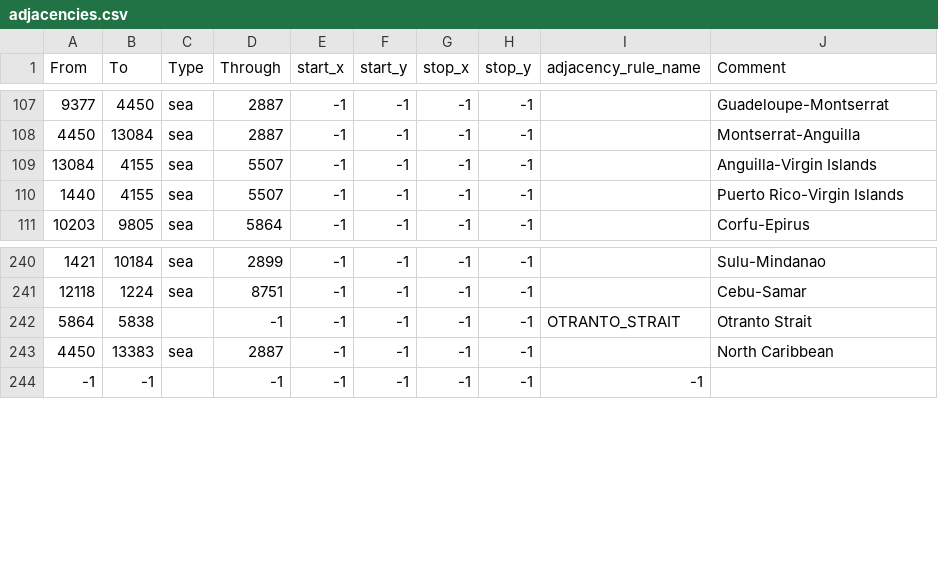
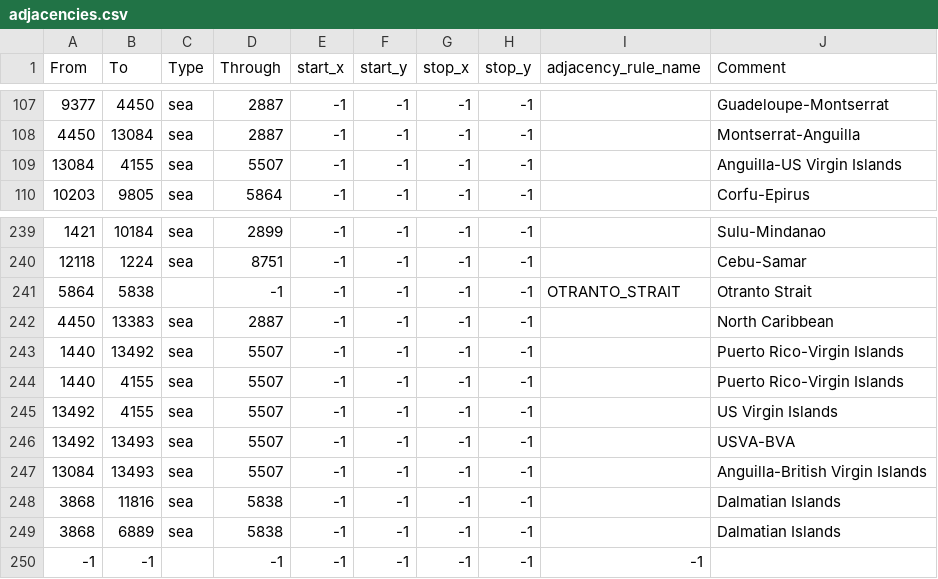
Before and after one commit to ECModder/2025-Dragon-Vs.-Eagle, a CSV file: map/adjacencies.csv, drawn as a sheet; only a part is shown, gaps mark what is left out.

```diff
--- a/map/adjacencies.csv
+++ b/map/adjacencies.csv
@@ -108,4 +108,3 @@ From;To;Type;Through;start_x;start_y;stop_x;stop_y;adjacency_rule_name;Comment
 4450;13084;sea;2887;-1;-1;-1;-1;;Montserrat-Anguilla
-13084;4155;sea;5507;-1;-1;-1;-1;;Anguilla-Virgin Islands
-1440;4155;sea;5507;-1;-1;-1;-1;;Puerto Rico-Virgin Islands
+13084;4155;sea;5507;-1;-1;-1;-1;;Anguilla-US Virgin Islands
 10203;9805;sea;5864;-1;-1;-1;-1;;Corfu-Epirus
@@ -243,2 +242,9 @@ From;To;Type;Through;start_x;start_y;stop_x;stop_y;adjacency_rule_name;Comment
 4450;13383;sea;2887;-1;-1;-1;-1;;North Caribbean
+1440;13492;sea;5507;-1;-1;-1;-1;;Puerto Rico-Virgin Islands
+1440;4155;sea;5507;-1;-1;-1;-1;;Puerto Rico-Virgin Islands
+13492;4155;sea;5507;-1;-1;-1;-1;;US Virgin Islands
+13492;13493;sea;5507;-1;-1;-1;-1;;USVA-BVA
+13084;13493;sea;5507;-1;-1;-1;-1;;Anguilla-British Virgin Islands
+3868;11816;sea;5838;-1;-1;-1;-1;;Dalmatian Islands
+3868;6889;sea;5838;-1;-1;-1;-1;;Dalmatian Islands
 -1;-1;;-1;-1;-1;-1;-1;-1
```
Also changed, not shown: map/definition.csv, 21 other files.
